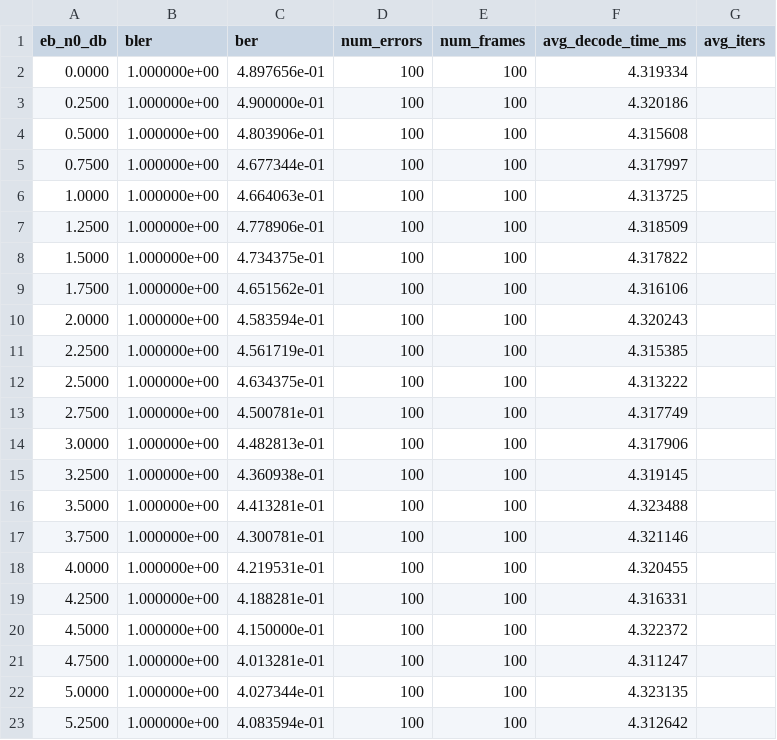
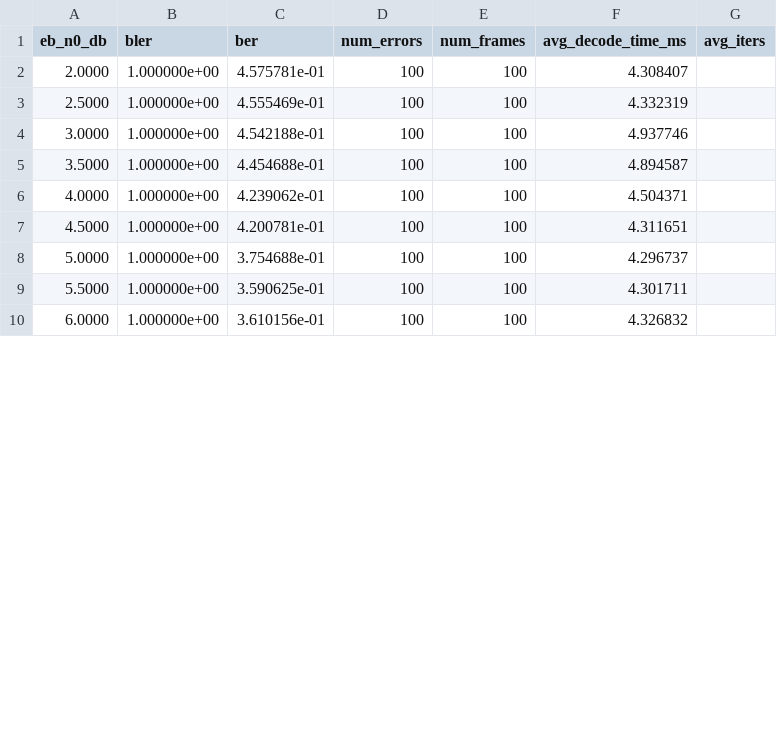
Before and after one commit to shunshun-521/USTC-Compression-Information-Theory, a CSV file: polar_codes/results/exp1_sc_N256_R0.5.csv, drawn as a sheet; only a part is shown; the diff covers the shown part only.

```diff
--- a/polar_codes/results/exp1_sc_N256_R0.5.csv
+++ b/polar_codes/results/exp1_sc_N256_R0.5.csv
@@ -1,23 +1,10 @@
 eb_n0_db,bler,ber,num_errors,num_frames,avg_decode_time_ms,avg_iters
-0.0000,1.000000e+00,4.897656e-01,100,100,4.319334,
-0.2500,1.000000e+00,4.900000e-01,100,100,4.320186,
-0.5000,1.000000e+00,4.803906e-01,100,100,4.315608,
-0.7500,1.000000e+00,4.677344e-01,100,100,4.317997,
-1.0000,1.000000e+00,4.664063e-01,100,100,4.313725,
-1.2500,1.000000e+00,4.778906e-01,100,100,4.318509,
-1.5000,1.000000e+00,4.734375e-01,100,100,4.317822,
-1.7500,1.000000e+00,4.651562e-01,100,100,4.316106,
-2.0000,1.000000e+00,4.583594e-01,100,100,4.320243,
-2.2500,1.000000e+00,4.561719e-01,100,100,4.315385,
-2.5000,1.000000e+00,4.634375e-01,100,100,4.313222,
-2.7500,1.000000e+00,4.500781e-01,100,100,4.317749,
-3.0000,1.000000e+00,4.482813e-01,100,100,4.317906,
-3.2500,1.000000e+00,4.360938e-01,100,100,4.319145,
-3.5000,1.000000e+00,4.413281e-01,100,100,4.323488,
-3.7500,1.000000e+00,4.300781e-01,100,100,4.321146,
-4.0000,1.000000e+00,4.219531e-01,100,100,4.320455,
-4.2500,1.000000e+00,4.188281e-01,100,100,4.316331,
-4.5000,1.000000e+00,4.150000e-01,100,100,4.322372,
-4.7500,1.000000e+00,4.013281e-01,100,100,4.311247,
-5.0000,1.000000e+00,4.027344e-01,100,100,4.323135,
-5.2500,1.000000e+00,4.083594e-01,100,100,4.312642,
+2.0000,1.000000e+00,4.575781e-01,100,100,4.308407,
+2.5000,1.000000e+00,4.555469e-01,100,100,4.332319,
+3.0000,1.000000e+00,4.542188e-01,100,100,4.937746,
+3.5000,1.000000e+00,4.454688e-01,100,100,4.894587,
+4.0000,1.000000e+00,4.239062e-01,100,100,4.504371,
+4.5000,1.000000e+00,4.200781e-01,100,100,4.311651,
+5.0000,1.000000e+00,3.754688e-01,100,100,4.296737,
+5.5000,1.000000e+00,3.590625e-01,100,100,4.301711,
+6.0000,1.000000e+00,3.610156e-01,100,100,4.326832,
```
Also changed, not shown: 8 added rows elsewhere in this file, polar_codes/results/exp1_sc_N1024_R0.5.csv, polar_codes/results/exp1_sc_N512_R0.5.csv, 25 other files.
